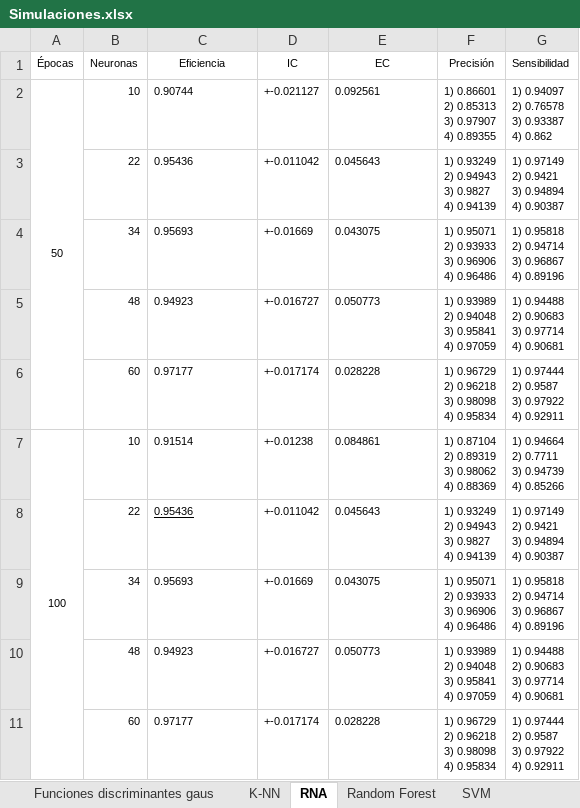
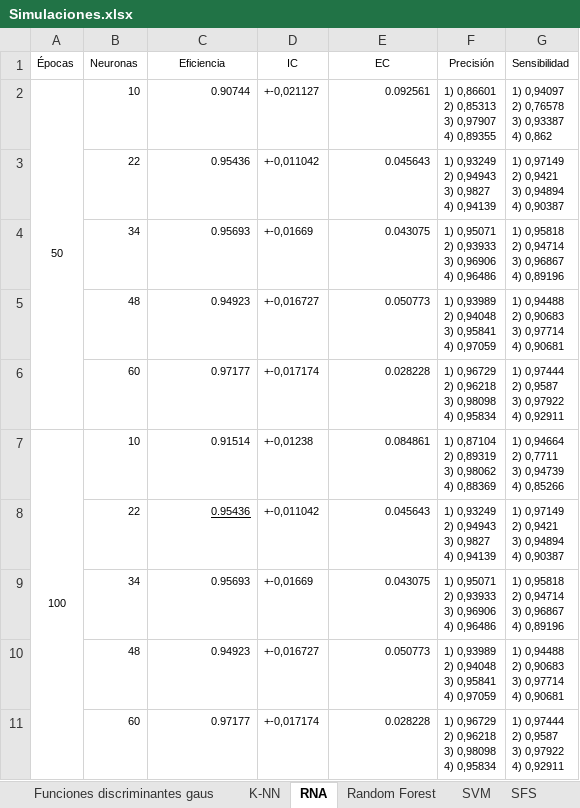
Before and after one commit to niltonsteveen/simulacion-proyecto, an Excel workbook: Simulaciones.xlsx, sheet RNA, drawn as a sheet; only a part is shown; values as stored, in another font and other column widths than the file's, no borders; ↵ is a line break in a cell; the diff covers the shown part only; the diff names each change by its address in the sheet, - before the commit and + after, or states it on an @@ line.

```diff
--- a/Simulaciones.xlsx (sheet RNA)
+++ b/Simulaciones.xlsx (sheet RNA)
+sheet tab: SFS
-C2:C11 alignment: left
+C2:C11 alignment: right
-D2 (IC): +-0.021127
+D2 (IC): +-0,021127
-E2:E11 alignment: left
+E2:E11 alignment: right
-F2 (Precisión): 1) 0.86601 ↵ 2) 0.85313 ↵ 3) 0.97907 ↵ 4) 0.89355
+F2 (Precisión): 1) 0,86601 ↵ 2) 0,85313 ↵ 3) 0,97907 ↵ 4) 0,89355
-G2 (Sensibilidad): 1) 0.94097 ↵ 2) 0.76578 ↵ 3) 0.93387 ↵ 4) 0.862
+G2 (Sensibilidad): 1) 0,94097 ↵ 2) 0,76578 ↵ 3) 0,93387 ↵ 4) 0,862
-D3 (IC): +-0.011042
+D3 (IC): +-0,011042
-F3 (Precisión): 1) 0.93249 ↵ 2) 0.94943 ↵ 3) 0.9827 ↵ 4) 0.94139
+F3 (Precisión): 1) 0,93249 ↵ 2) 0,94943 ↵ 3) 0,9827 ↵ 4) 0,94139
-G3 (Sensibilidad): 1) 0.97149 ↵ 2) 0.9421 ↵ 3) 0.94894 ↵ 4) 0.90387
+G3 (Sensibilidad): 1) 0,97149 ↵ 2) 0,9421 ↵ 3) 0,94894 ↵ 4) 0,90387
-D4 (IC): +-0.01669
+D4 (IC): +-0,01669
-F4 (Precisión): 1) 0.95071 ↵ 2) 0.93933 ↵ 3) 0.96906 ↵ 4) 0.96486
+F4 (Precisión): 1) 0,95071 ↵ 2) 0,93933 ↵ 3) 0,96906 ↵ 4) 0,96486
-G4 (Sensibilidad): 1) 0.95818 ↵ 2) 0.94714 ↵ 3) 0.96867 ↵ 4) 0.89196
+G4 (Sensibilidad): 1) 0,95818 ↵ 2) 0,94714 ↵ 3) 0,96867 ↵ 4) 0,89196
-D5 (IC): +-0.016727
+D5 (IC): +-0,016727
-F5 (Precisión): 1) 0.93989 ↵ 2) 0.94048 ↵ 3) 0.95841 ↵ 4) 0.97059
+F5 (Precisión): 1) 0,93989 ↵ 2) 0,94048 ↵ 3) 0,95841 ↵ 4) 0,97059
-G5 (Sensibilidad): 1) 0.94488 ↵ 2) 0.90683 ↵ 3) 0.97714 ↵ 4) 0.90681
+G5 (Sensibilidad): 1) 0,94488 ↵ 2) 0,90683 ↵ 3) 0,97714 ↵ 4) 0,90681
-D6 (IC): +-0.017174
+D6 (IC): +-0,017174
-F6 (Precisión): 1) 0.96729 ↵ 2) 0.96218 ↵ 3) 0.98098 ↵ 4) 0.95834
+F6 (Precisión): 1) 0,96729 ↵ 2) 0,96218 ↵ 3) 0,98098 ↵ 4) 0,95834
-G6 (Sensibilidad): 1) 0.97444 ↵ 2) 0.9587 ↵ 3) 0.97922 ↵ 4) 0.92911
+G6 (Sensibilidad): 1) 0,97444 ↵ 2) 0,9587 ↵ 3) 0,97922 ↵ 4) 0,92911
-D7 (IC): +-0.01238
+D7 (IC): +-0,01238
-F7 (Precisión): 1) 0.87104 ↵ 2) 0.89319 ↵ 3) 0.98062 ↵ 4) 0.88369
+F7 (Precisión): 1) 0,87104 ↵ 2) 0,89319 ↵ 3) 0,98062 ↵ 4) 0,88369
-G7 (Sensibilidad): 1) 0.94664 ↵ 2) 0.7711 ↵ 3) 0.94739 ↵ 4) 0.85266
+G7 (Sensibilidad): 1) 0,94664 ↵ 2) 0,7711 ↵ 3) 0,94739 ↵ 4) 0,85266
-D8 (IC): +-0.011042
+D8 (IC): +-0,011042
-F8 (Precisión): 1) 0.93249 ↵ 2) 0.94943 ↵ 3) 0.9827 ↵ 4) 0.94139
+F8 (Precisión): 1) 0,93249 ↵ 2) 0,94943 ↵ 3) 0,9827 ↵ 4) 0,94139
-G8 (Sensibilidad): 1) 0.97149 ↵ 2) 0.9421 ↵ 3) 0.94894 ↵ 4) 0.90387
+G8 (Sensibilidad): 1) 0,97149 ↵ 2) 0,9421 ↵ 3) 0,94894 ↵ 4) 0,90387
-D9 (IC): +-0.01669
+D9 (IC): +-0,01669
-F9 (Precisión): 1) 0.95071 ↵ 2) 0.93933 ↵ 3) 0.96906 ↵ 4) 0.96486
+F9 (Precisión): 1) 0,95071 ↵ 2) 0,93933 ↵ 3) 0,96906 ↵ 4) 0,96486
-G9 (Sensibilidad): 1) 0.95818 ↵ 2) 0.94714 ↵ 3) 0.96867 ↵ 4) 0.89196
+G9 (Sensibilidad): 1) 0,95818 ↵ 2) 0,94714 ↵ 3) 0,96867 ↵ 4) 0,89196
-D10 (IC): +-0.016727
+D10 (IC): +-0,016727
-F10 (Precisión): 1) 0.93989 ↵ 2) 0.94048 ↵ 3) 0.95841 ↵ 4) 0.97059
+F10 (Precisión): 1) 0,93989 ↵ 2) 0,94048 ↵ 3) 0,95841 ↵ 4) 0,97059
-G10 (Sensibilidad): 1) 0.94488 ↵ 2) 0.90683 ↵ 3) 0.97714 ↵ 4) 0.90681
+G10 (Sensibilidad): 1) 0,94488 ↵ 2) 0,90683 ↵ 3) 0,97714 ↵ 4) 0,90681
-D11 (IC): +-0.017174
+D11 (IC): +-0,017174
-F11 (Precisión): 1) 0.96729 ↵ 2) 0.96218 ↵ 3) 0.98098 ↵ 4) 0.95834
+F11 (Precisión): 1) 0,96729 ↵ 2) 0,96218 ↵ 3) 0,98098 ↵ 4) 0,95834
-G11 (Sensibilidad): 1) 0.97444 ↵ 2) 0.9587 ↵ 3) 0.97922 ↵ 4) 0.92911
+G11 (Sensibilidad): 1) 0,97444 ↵ 2) 0,9587 ↵ 3) 0,97922 ↵ 4) 0,92911
```
Also changed, not shown: 30 edited cells and cell formats elsewhere in this sheet, sheet SVM, sheet K-NN, sheet Random Forest, sheet Funciones discriminantes gaus, 3 other files.
